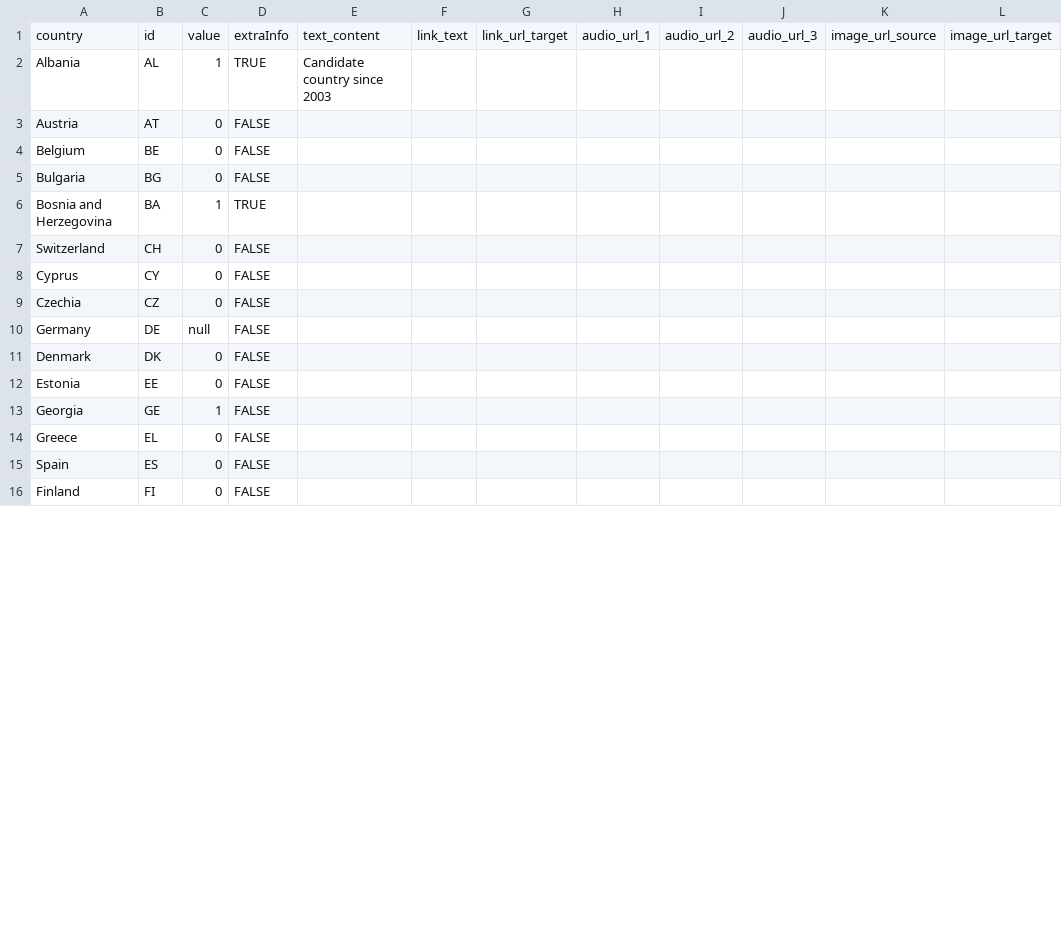
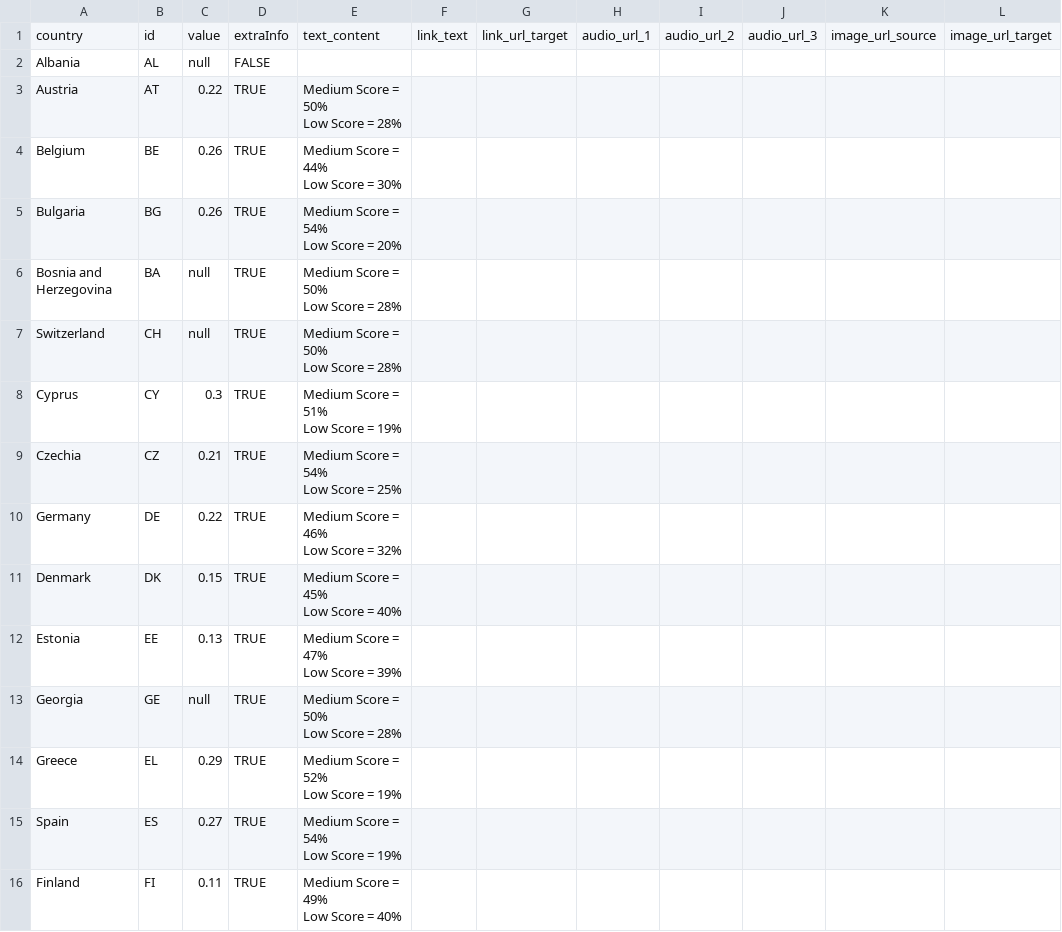
Before and after one commit to EuranetPlus/map-financial-literacy, a CSV file: static/data/thematic/data.csv, drawn as a sheet; only a part is shown; ↵ is a line break in a cell; the diff covers the shown part only; the diff names each change by its address in the sheet, - before the commit and + after, or states it on an @@ line.

Commit message:
Update data.csv

```diff
--- a/static/data/thematic/data.csv
+++ b/static/data/thematic/data.csv
-C2: 1
+C2: null
-D2: TRUE
+D2: FALSE
-E2: Candidate country since 2003
+E2: (empty)
-C3: 0
+C3: 0.22
-D3:D5: FALSE
+D3:D5: TRUE
-E3: (empty)
+E3: Medium Score = 50% ↵ Low Score = 28%
-C4:C5: 0
+C4:C5: 0.26
-E4: (empty)
+E4: Medium Score = 44% ↵ Low Score = 30%
-E5: (empty)
+E5: Medium Score = 54% ↵ Low Score = 20%
-C6: 1
+C6: null
-E6:E7: (empty)
+E6:E7: Medium Score = 50% ↵ Low Score = 28%
-C7: 0
+C7: null
-D7:D16: FALSE
+D7:D16: TRUE
-C8: 0
+C8: 0.3
-E8: (empty)
+E8: Medium Score = 51% ↵ Low Score = 19%
-C9: 0
+C9: 0.21
-E9: (empty)
+E9: Medium Score = 54% ↵ Low Score = 25%
-C10: null
+C10: 0.22
-E10: (empty)
+E10: Medium Score = 46% ↵ Low Score = 32%
-C11: 0
+C11: 0.15
-E11: (empty)
+E11: Medium Score = 45% ↵ Low Score = 40%
-C12: 0
+C12: 0.13
-E12: (empty)
+E12: Medium Score = 47% ↵ Low Score = 39%
-C13: 1
+C13: null
-E13: (empty)
+E13: Medium Score = 50% ↵ Low Score = 28%
-C14: 0
+C14: 0.29
-E14: (empty)
+E14: Medium Score = 52% ↵ Low Score = 19%
-C15: 0
+C15: 0.27
-E15: (empty)
+E15: Medium Score = 54% ↵ Low Score = 19%
-C16: 0
+C16: 0.11
-E16: (empty)
+E16: Medium Score = 49% ↵ Low Score = 40%
```
Also changed, not shown: 70 edited cells elsewhere in this file.
